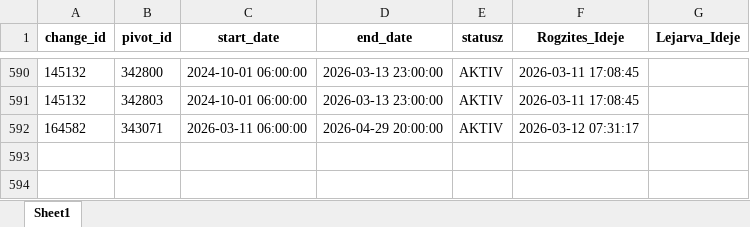
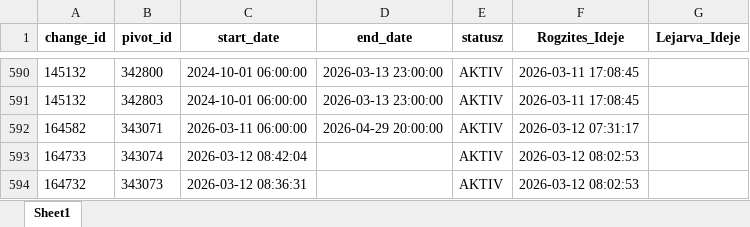
Before and after one commit to zoltanfarkasnemeth/BKK, an Excel workbook: data.xlsx, sheet Sheet1, drawn as a sheet; only a part is shown, gaps mark what is left out; values as stored, in another font and other column widths than the file's, no borders; the diff names each change by its address in the sheet, - before the commit and + after, or states it on an @@ line.

```diff
--- a/data.xlsx (sheet Sheet1)
+++ b/data.xlsx (sheet Sheet1)
+row 593: 164733 | 343074 | 2026-03-12 08:42:04 |  | AKTIV | 2026-03-12 08:02:53
+row 594: 164732 | 343073 | 2026-03-12 08:36:31 |  | AKTIV | 2026-03-12 08:02:53
```
